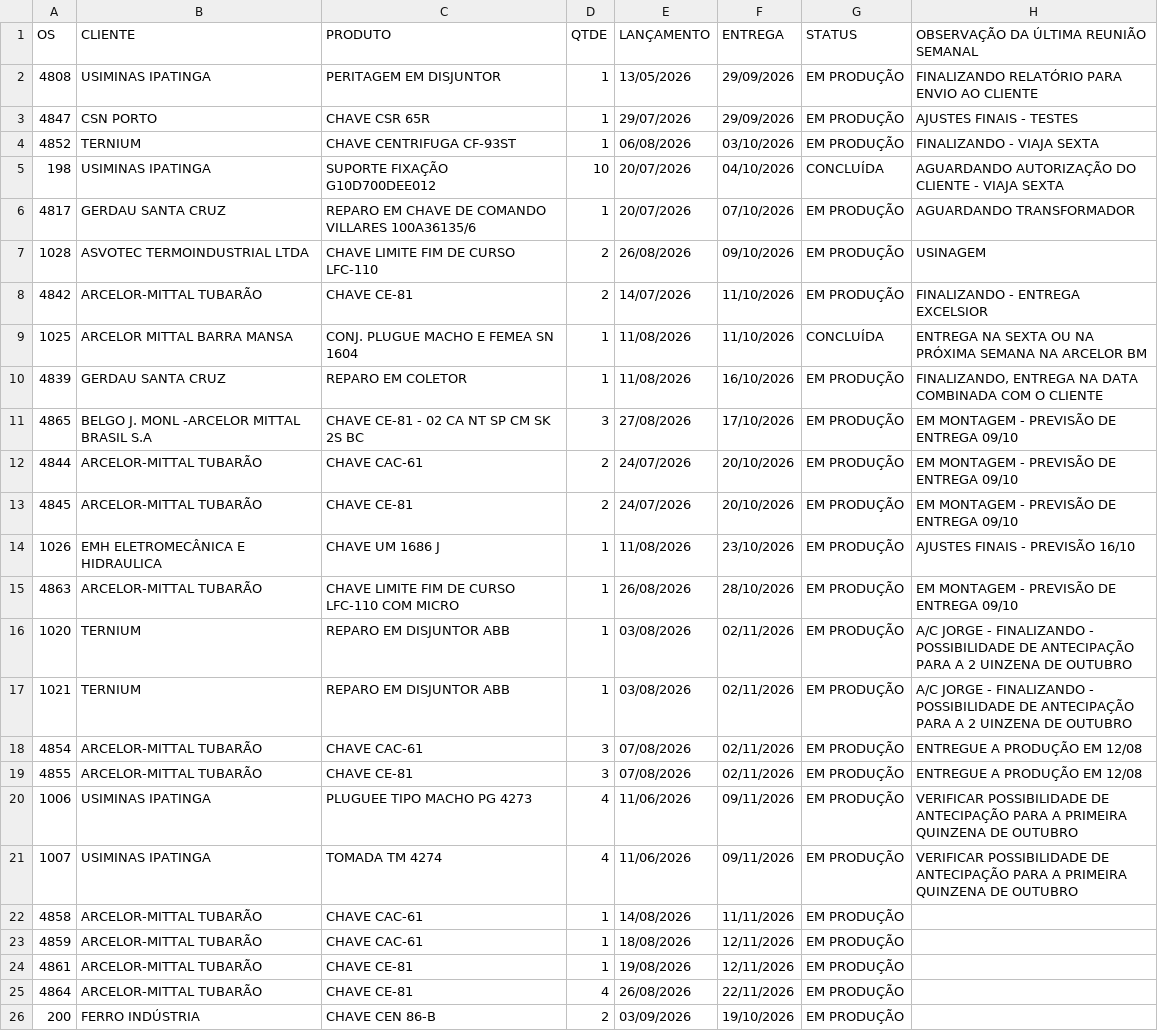
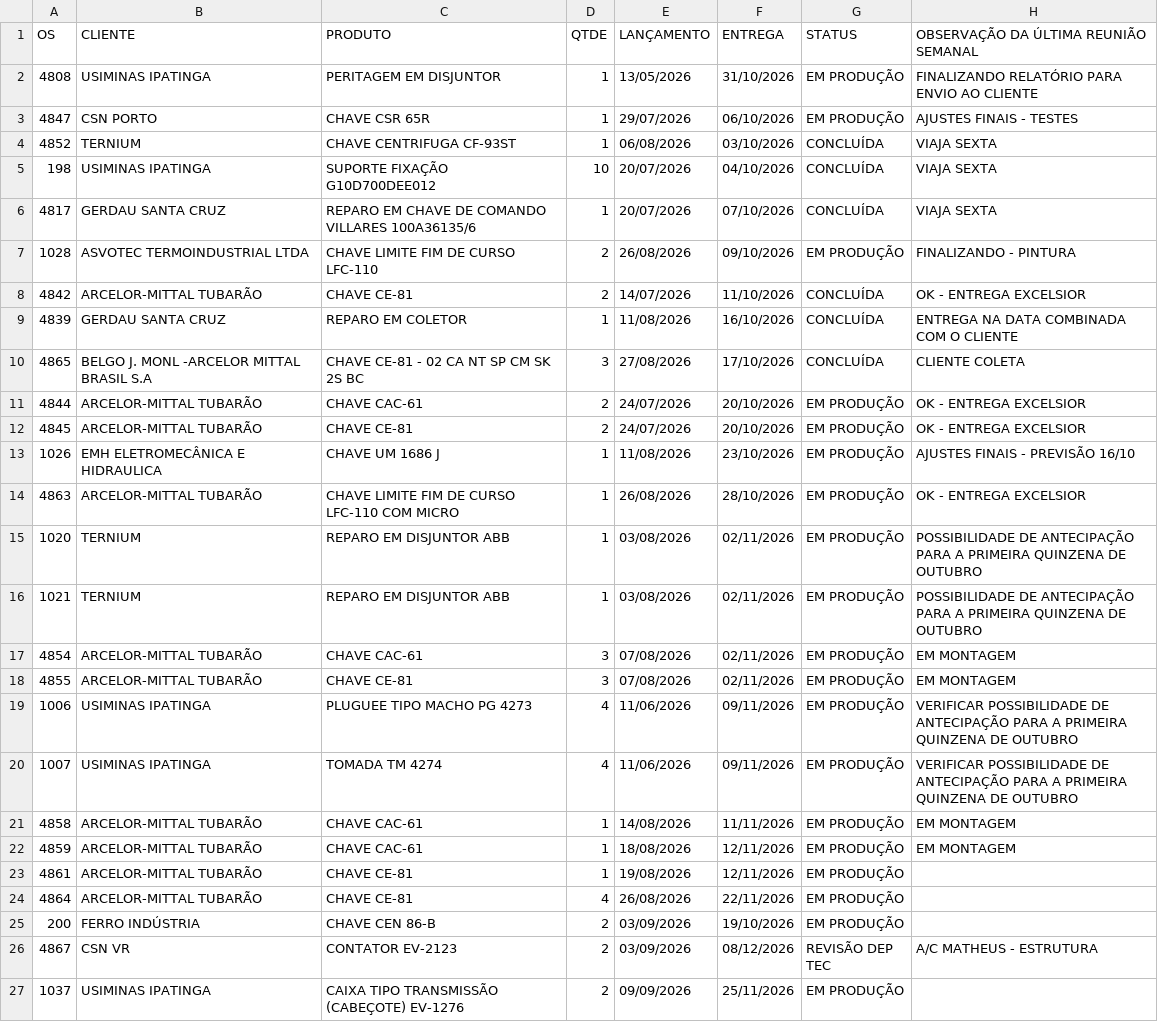
Before and after one commit to MatheusFuccio/controle-producao-v3, a CSV file: dados.csv, drawn as a sheet; only a part is shown; the shorter side is filled out with more unchanged rows; the diff covers the shown part only.

Commit message:
Add files via upload

```diff
--- a/dados.csv
+++ b/dados.csv
@@ -1,24 +1,23 @@
 OS;CLIENTE;PRODUTO;QTDE;LANÇAMENTO;ENTREGA;STATUS;OBSERVAÇÃO DA ÚLTIMA REUNIÃO SEMANAL
-4808;USIMINAS IPATINGA;PERITAGEM EM DISJUNTOR;1;13/05/2026;29/09/2026;EM PRODUÇÃO;FINALIZANDO RELATÓRIO PARA ENVIO AO CLIENTE
-4847;CSN PORTO;CHAVE CSR 65R;1;29/07/2026;29/09/2026;EM PRODUÇÃO;AJUSTES FINAIS - TESTES
-4852;TERNIUM;CHAVE CENTRIFUGA CF-93ST;1;06/08/2026;03/10/2026;EM PRODUÇÃO;FINALIZANDO - VIAJA SEXTA
-198;USIMINAS IPATINGA;SUPORTE FIXAÇÃO G10D700DEE012;10;20/07/2026;04/10/2026;CONCLUÍDA;AGUARDANDO AUTORIZAÇÃO DO CLIENTE - VIAJA SEXTA
-4817;GERDAU SANTA CRUZ;REPARO EM CHAVE DE COMANDO VILLARES 100A36135/6;1;20/07/2026;07/10/2026;EM PRODUÇÃO;AGUARDANDO TRANSFORMADOR
-1028;ASVOTEC TERMOINDUSTRIAL LTDA;CHAVE LIMITE FIM DE CURSO LFC-110;2;26/08/2026;09/10/2026;EM PRODUÇÃO;USINAGEM
-4842;ARCELOR-MITTAL TUBARÃO;CHAVE CE-81;2;14/07/2026;11/10/2026;EM PRODUÇÃO;FINALIZANDO - ENTREGA EXCELSIOR
-1025;ARCELOR MITTAL BARRA MANSA;CONJ. PLUGUE MACHO E FEMEA SN 1604;1;11/08/2026;11/10/2026;CONCLUÍDA;ENTREGA NA SEXTA OU NA PRÓXIMA SEMANA NA ARCELOR BM
-4839;GERDAU SANTA CRUZ;REPARO EM COLETOR;1;11/08/2026;16/10/2026;EM PRODUÇÃO;FINALIZANDO, ENTREGA NA DATA COMBINADA COM O CLIENTE
-4865;BELGO J. MONL -ARCELOR MITTAL BRASIL S.A;CHAVE CE-81 - 02 CA NT SP CM SK 2S BC;3;27/08/2026;17/10/2026;EM PRODUÇÃO;EM MONTAGEM - PREVISÃO DE ENTREGA 09/10
-4844;ARCELOR-MITTAL TUBARÃO;CHAVE CAC-61;2;24/07/2026;20/10/2026;EM PRODUÇÃO;EM MONTAGEM - PREVISÃO DE ENTREGA 09/10
-4845;ARCELOR-MITTAL TUBARÃO;CHAVE CE-81;2;24/07/2026;20/10/2026;EM PRODUÇÃO;EM MONTAGEM - PREVISÃO DE ENTREGA 09/10
+4808;USIMINAS IPATINGA;PERITAGEM EM DISJUNTOR;1;13/05/2026;31/10/2026;EM PRODUÇÃO;FINALIZANDO RELATÓRIO PARA ENVIO AO CLIENTE
+4847;CSN PORTO;CHAVE CSR 65R;1;29/07/2026;06/10/2026;EM PRODUÇÃO;AJUSTES FINAIS - TESTES
+4852;TERNIUM;CHAVE CENTRIFUGA CF-93ST;1;06/08/2026;03/10/2026;CONCLUÍDA;VIAJA SEXTA
+198;USIMINAS IPATINGA;SUPORTE FIXAÇÃO G10D700DEE012;10;20/07/2026;04/10/2026;CONCLUÍDA;VIAJA SEXTA
+4817;GERDAU SANTA CRUZ;REPARO EM CHAVE DE COMANDO VILLARES 100A36135/6;1;20/07/2026;07/10/2026;CONCLUÍDA;VIAJA SEXTA
+1028;ASVOTEC TERMOINDUSTRIAL LTDA;CHAVE LIMITE FIM DE CURSO LFC-110;2;26/08/2026;09/10/2026;EM PRODUÇÃO;FINALIZANDO - PINTURA
+4842;ARCELOR-MITTAL TUBARÃO;CHAVE CE-81;2;14/07/2026;11/10/2026;CONCLUÍDA;OK - ENTREGA EXCELSIOR
+4839;GERDAU SANTA CRUZ;REPARO EM COLETOR;1;11/08/2026;16/10/2026;CONCLUÍDA;ENTREGA NA DATA COMBINADA COM O CLIENTE
+4865;BELGO J. MONL -ARCELOR MITTAL BRASIL S.A;CHAVE CE-81 - 02 CA NT SP CM SK 2S BC;3;27/08/2026;17/10/2026;CONCLUÍDA;CLIENTE COLETA
+4844;ARCELOR-MITTAL TUBARÃO;CHAVE CAC-61;2;24/07/2026;20/10/2026;EM PRODUÇÃO;OK - ENTREGA EXCELSIOR
+4845;ARCELOR-MITTAL TUBARÃO;CHAVE CE-81;2;24/07/2026;20/10/2026;EM PRODUÇÃO;OK - ENTREGA EXCELSIOR
 1026;EMH ELETROMECÂNICA E HIDRAULICA;CHAVE UM 1686 J;1;11/08/2026;23/10/2026;EM PRODUÇÃO;AJUSTES FINAIS - PREVISÃO 16/10
-4863;ARCELOR-MITTAL TUBARÃO;CHAVE LIMITE FIM DE CURSO LFC-110 COM MICRO;1;26/08/2026;28/10/2026;EM PRODUÇÃO;EM MONTAGEM - PREVISÃO DE ENTREGA 09/10
-1020;TERNIUM;REPARO EM DISJUNTOR ABB;1;03/08/2026;02/11/2026;EM PRODUÇÃO;A/C JORGE - FINALIZANDO - POSSIBILIDADE DE ANTECIPAÇÃO PARA A 2 UINZENA DE OUTUBRO
-1021;TERNIUM;REPARO EM DISJUNTOR ABB;1;03/08/2026;02/11/2026;EM PRODUÇÃO;A/C JORGE - FINALIZANDO - POSSIBILIDADE DE ANTECIPAÇÃO PARA A 2 UINZENA DE OUTUBRO
-4854;ARCELOR-MITTAL TUBARÃO;CHAVE CAC-61;3;07/08/2026;02/11/2026;EM PRODUÇÃO;ENTREGUE A PRODUÇÃO EM 12/08
-4855;ARCELOR-MITTAL TUBARÃO;CHAVE CE-81;3;07/08/2026;02/11/2026;EM PRODUÇÃO;ENTREGUE A PRODUÇÃO EM 12/08
+4863;ARCELOR-MITTAL TUBARÃO;CHAVE LIMITE FIM DE CURSO LFC-110 COM MICRO;1;26/08/2026;28/10/2026;EM PRODUÇÃO;OK - ENTREGA EXCELSIOR
+1020;TERNIUM;REPARO EM DISJUNTOR ABB;1;03/08/2026;02/11/2026;EM PRODUÇÃO;POSSIBILIDADE DE ANTECIPAÇÃO PARA A PRIMEIRA QUINZENA DE OUTUBRO
+1021;TERNIUM;REPARO EM DISJUNTOR ABB;1;03/08/2026;02/11/2026;EM PRODUÇÃO;POSSIBILIDADE DE ANTECIPAÇÃO PARA A PRIMEIRA QUINZENA DE OUTUBRO
+4854;ARCELOR-MITTAL TUBARÃO;CHAVE CAC-61;3;07/08/2026;02/11/2026;EM PRODUÇÃO;EM MONTAGEM
+4855;ARCELOR-MITTAL TUBARÃO;CHAVE CE-81;3;07/08/2026;02/11/2026;EM PRODUÇÃO;EM MONTAGEM
 1006;USIMINAS IPATINGA;PLUGUEE TIPO MACHO PG 4273;4;11/06/2026;09/11/2026;EM PRODUÇÃO;VERIFICAR POSSIBILIDADE DE ANTECIPAÇÃO PARA A PRIMEIRA QUINZENA DE OUTUBRO
 1007;USIMINAS IPATINGA;TOMADA TM 4274;4;11/06/2026;09/11/2026;EM PRODUÇÃO;VERIFICAR POSSIBILIDADE DE ANTECIPAÇÃO PARA A PRIMEIRA QUINZENA DE OUTUBRO
-4858;ARCELOR-MITTAL TUBARÃO;CHAVE CAC-61;1;14/08/2026;11/11/2026;EM PRODUÇÃO;
-4859;ARCELOR-MITTAL TUBARÃO;CHAVE CAC-61;1;18/08/2026;12/11/2026;EM PRODUÇÃO;
+4858;ARCELOR-MITTAL TUBARÃO;CHAVE CAC-61;1;14/08/2026;11/11/2026;EM PRODUÇÃO;EM MONTAGEM
+4859;ARCELOR-MITTAL TUBARÃO;CHAVE CAC-61;1;18/08/2026;12/11/2026;EM PRODUÇÃO;EM MONTAGEM
 4861;ARCELOR-MITTAL TUBARÃO;CHAVE CE-81;1;19/08/2026;12/11/2026;EM PRODUÇÃO;
```
Also changed, not shown: 3 added rows elsewhere in this file.
